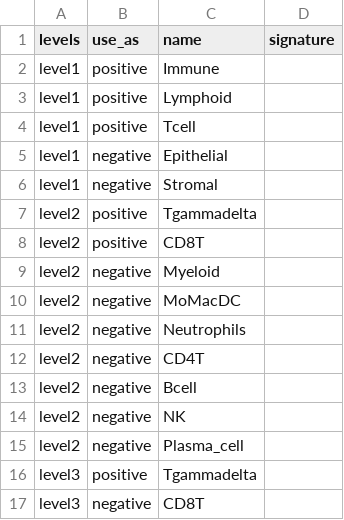
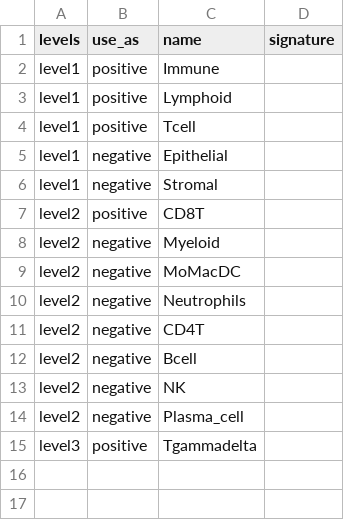
Before and after one commit to carmonalab/scGate_models, a TSV file: human/PBMC/Tcell.gammadelta.CD8_scGate_Model.tsv, drawn as a sheet.

```diff
--- a/human/PBMC/Tcell.gammadelta.CD8_scGate_Model.tsv
+++ b/human/PBMC/Tcell.gammadelta.CD8_scGate_Model.tsv
@@ -6,3 +6,2 @@ level1	negative	Epithelial
 level1	negative	Stromal	
-level2	positive	Tgammadelta	
 level2	positive	CD8T	
@@ -16,2 +15 @@ level2	negative	Plasma_cell
 level3	positive	Tgammadelta	
-level3	negative	CD8T	
```
Also changed, not shown: human/PBMC/Tcell.gammadelta.CD4_scGate_Model.tsv.
